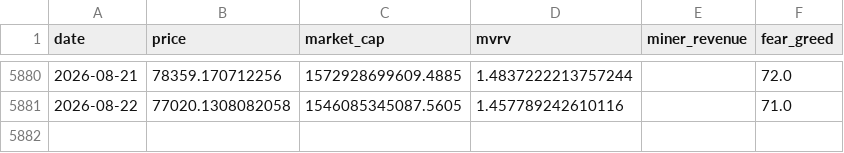
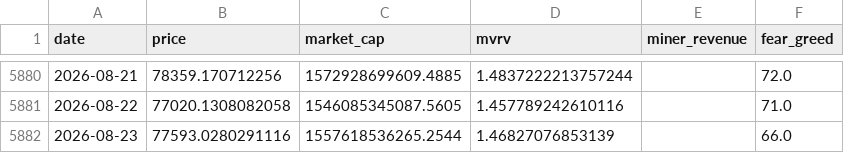
Before and after one commit to MeYoGui/fbtc-timing, a CSV file: data/bitcoin_history.csv, drawn as a sheet; only a part is shown, gaps mark what is left out; the diff names each change by its address in the sheet, - before the commit and + after, or states it on an @@ line.

```diff
--- a/data/bitcoin_history.csv
+++ b/data/bitcoin_history.csv
+row 5882: 2026-08-23 | 77593.0280291116 | 1557618536265.2544 | 1.46827076853139 |  | 66.0
```
Also changed, not shown: data/bitcoin_signal_history.csv, data/ethereum_history.csv, 6 other files.
